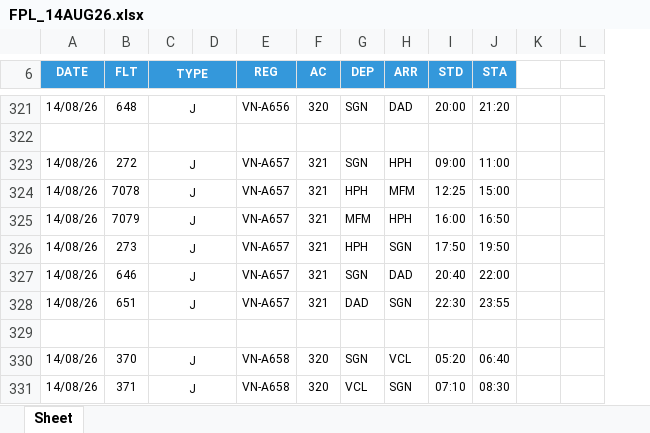
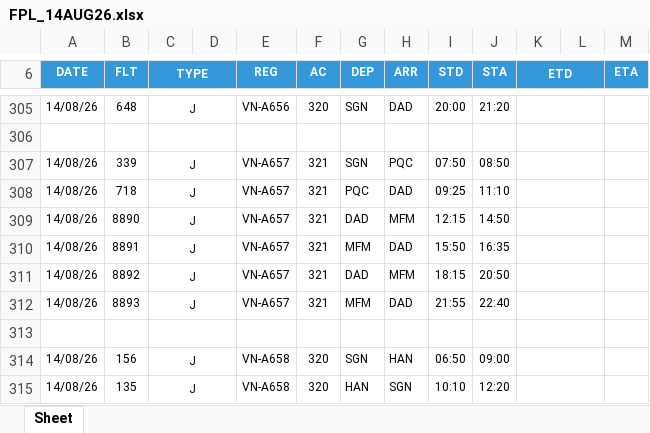
Before and after one commit to tlgsvj/lc, an Excel workbook: Data/FlightPlan/FPL_14AUG26.xlsx, sheet Sheet, drawn as a sheet; only a part is shown, gaps mark what is left out; values as stored, in another font and other column widths than the file's, no borders; charts and pictures not drawn; removed rows and columns are numbered as before the commit, all else as after; the diff covers the shown part only; the diff names each change by its address in the sheet, - before the commit and + after, or states it on an @@ line.

Commit message:
Update FPL_14AUG26.xlsx

```diff
--- a/Data/FlightPlan/FPL_14AUG26.xlsx (sheet Sheet)
+++ b/Data/FlightPlan/FPL_14AUG26.xlsx (sheet Sheet)
-column K, empty
+column K (ETD), empty
+column M (ETA), empty
-L6 fill: none
+L6 fill: #3498DB
-B307 (FLT): 272
+B307 (FLT): 339
-H307 (ARR): HPH
+H307 (ARR): PQC
-I307 (STD): 09:00
+I307 (STD): 07:50
-J307 (STA): 11:00
+J307 (STA): 08:50
+row 308: 14/08/26 | 718 | J |  | VN-A657 | 321 | PQC | DAD | 09:25 | 11:10
-B309 (FLT): 7078
+B309 (FLT): 8890
-G309 (DEP): HPH
+G309 (DEP): DAD
-I309 (STD): 12:25
+I309 (STD): 12:15
-J309 (STA): 15:00
+J309 (STA): 14:50
-B310 (FLT): 7079
+B310 (FLT): 8891
-H310 (ARR): HPH
+H310 (ARR): DAD
-I310 (STD): 16:00
+I310 (STD): 15:50
-J310 (STA): 16:50
+J310 (STA): 16:35
-B311 (FLT): 273
+B311 (FLT): 8892
-G311 (DEP): HPH
+G311 (DEP): DAD
-H311 (ARR): SGN
+H311 (ARR): MFM
-I311 (STD): 17:50
+I311 (STD): 18:15
-J311 (STA): 19:50
+J311 (STA): 20:50
-B312 (FLT): 646
+B312 (FLT): 8893
-G312 (DEP): SGN
+G312 (DEP): MFM
-I312 (STD): 20:40
+I312 (STD): 21:55
-J312 (STA): 22:00
+J312 (STA): 22:40
-row 328: 14/08/26 | 651 | J |  | VN-A657 | 321 | DAD | SGN | 22:30 | 23:55
-B314 (FLT): 370
+B314 (FLT): 156
-H314 (ARR): VCL
+H314 (ARR): HAN
-I314 (STD): 05:20
+I314 (STD): 06:50
-J314 (STA): 06:40
+J314 (STA): 09:00
-B315 (FLT): 371
+B315 (FLT): 135
-G315 (DEP): VCL
+G315 (DEP): HAN
-I315 (STD): 07:10
+I315 (STD): 10:10
-J315 (STA): 08:30
+J315 (STA): 12:20
```
Also changed, not shown: 41 added rows, 42 removed rows, 512 edited cells and merged cells elsewhere in this sheet.
